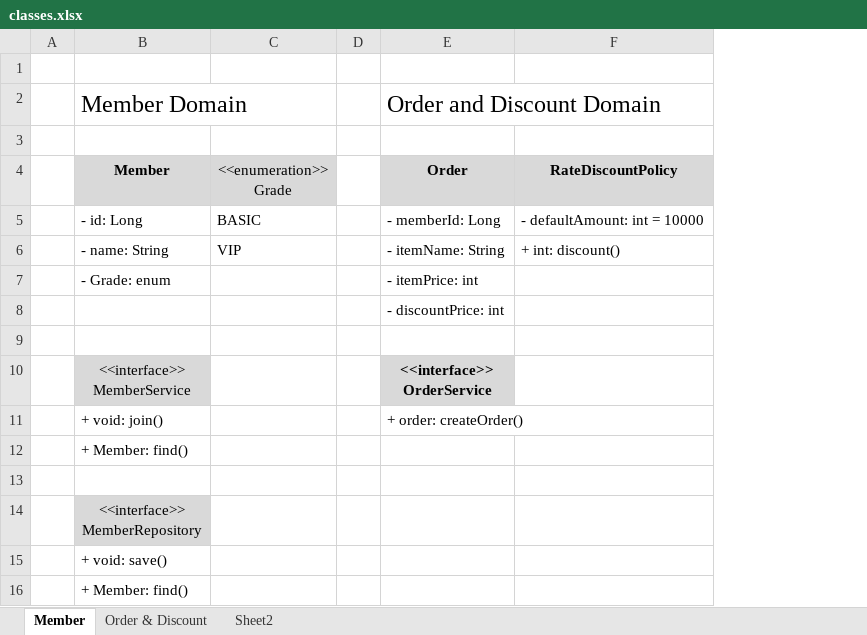
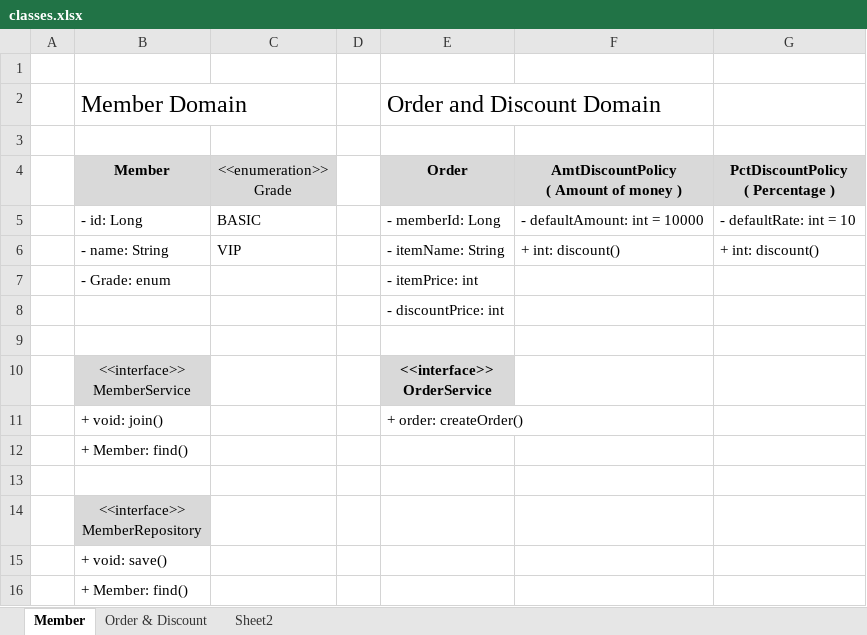
Before and after one commit to raejin0/core, an Excel workbook: domain/classes.xlsx, sheet Member, drawn as a sheet; values as stored, in another font and other column widths than the file's, no borders; ↵ is a line break in a cell; the diff names each change by its address in the sheet, - before the commit and + after, or states it on an @@ line.

```diff
--- a/domain/classes.xlsx (sheet Member)
+++ b/domain/classes.xlsx (sheet Member)
+column G, rows 4-6: PctDiscountPolicy ↵ ( Percentage ) | - defaultRate: int = 10 | + int: discount()
-F4: RateDiscountPolicy
+F4: AmtDiscountPolicy ↵ ( Amount of money )
```
Also changed, not shown: 12 other files.
